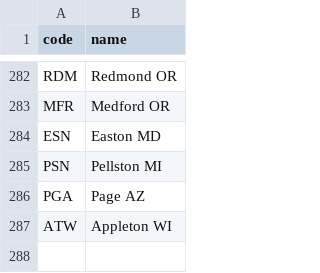
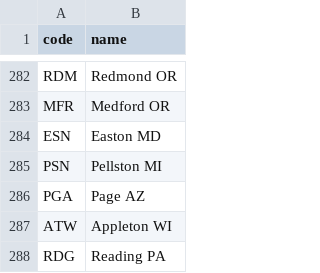
Before and after one commit to kds54/MMM-Planefinder, a CSV file: airports.csv, drawn as a sheet; only a part is shown, gaps mark what is left out; the diff names each change by its address in the sheet, - before the commit and + after, or states it on an @@ line.

Commit message:
Update airports.csv

```diff
--- a/airports.csv
+++ b/airports.csv
+row 288: RDG | Reading PA
```
